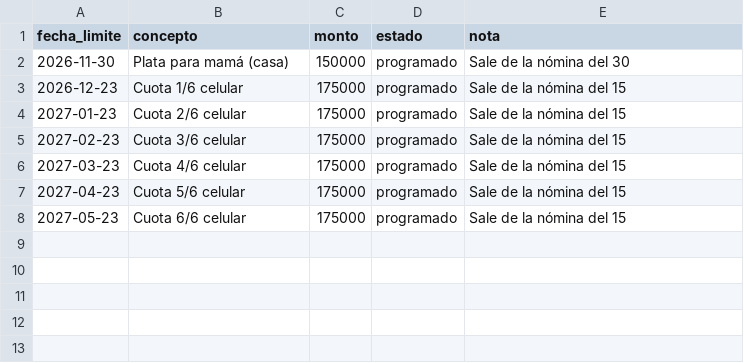
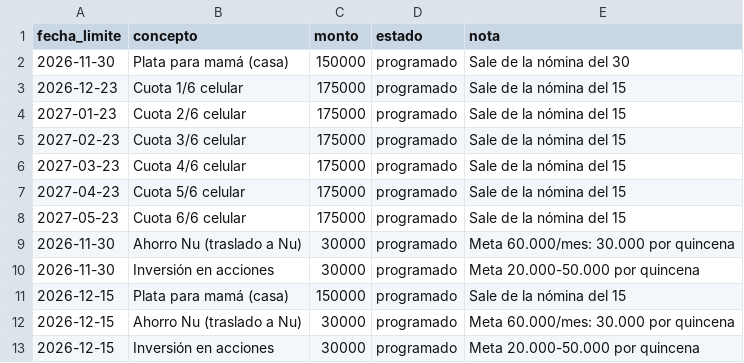
Before and after one commit to daestrada3535-ops/Repositorio-, a CSV file: datos/pendientes.csv, drawn as a sheet; the diff names each change by its address in the sheet, - before the commit and + after, or states it on an @@ line.

```diff
--- a/datos/pendientes.csv
+++ b/datos/pendientes.csv
+row 9: 2026-11-30 | Ahorro Nu (traslado a Nu) | 30000 | programado | Meta 60.000/mes: 30.000 por quincena
+row 10: 2026-11-30 | Inversión en acciones | 30000 | programado | Meta 20.000-50.000 por quincena
+row 11: 2026-12-15 | Plata para mamá (casa) | 150000 | programado | Sale de la nómina del 15
+row 12: 2026-12-15 | Ahorro Nu (traslado a Nu) | 30000 | programado | Meta 60.000/mes: 30.000 por quincena
+row 13: 2026-12-15 | Inversión en acciones | 30000 | programado | Meta 20.000-50.000 por quincena
```
Also changed, not shown: 3 other files.
